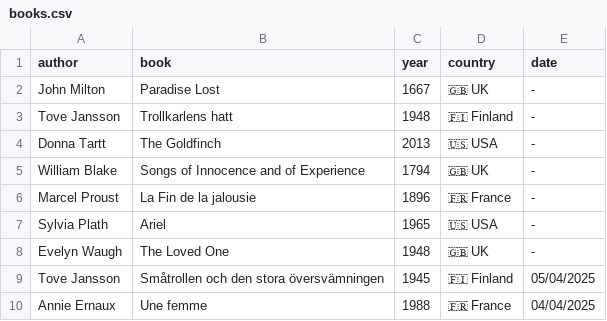
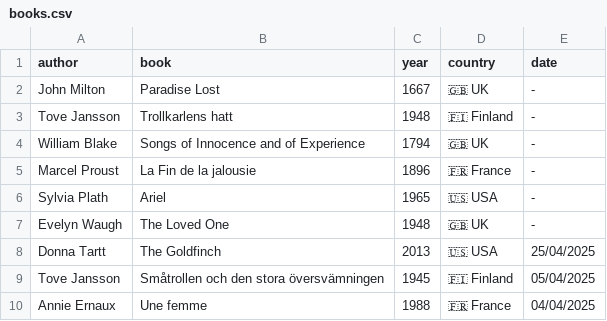
Before and after one commit to FrankKair/FrankKair.github.io, a CSV file: books.csv, drawn as a sheet; only a part is shown.

Commit message:
The Goldfinch :)

```diff
--- a/books.csv
+++ b/books.csv
@@ -3,3 +3,2 @@ John Milton,Paradise Lost,1667,🇬🇧 UK,-
 Tove Jansson,Trollkarlens hatt,1948,🇫🇮 Finland,-
-Donna Tartt,The Goldfinch,2013,🇺🇸 USA,-
 William Blake,Songs of Innocence and of Experience,1794,🇬🇧 UK,-
@@ -8,2 +7,3 @@ Sylvia Plath,Ariel,1965,🇺🇸 USA,-
 Evelyn Waugh,The Loved One,1948,🇬🇧 UK,-
+Donna Tartt,The Goldfinch,2013,🇺🇸 USA,25/04/2025
 Tove Jansson,Småtrollen och den stora översvämningen,1945,🇫🇮 Finland,05/04/2025
```
Also changed, not shown: 3 other files.
